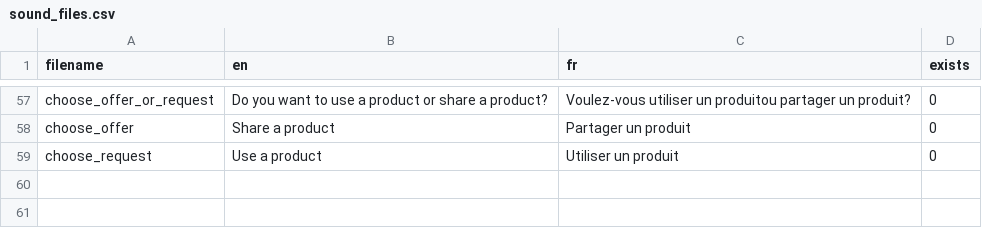
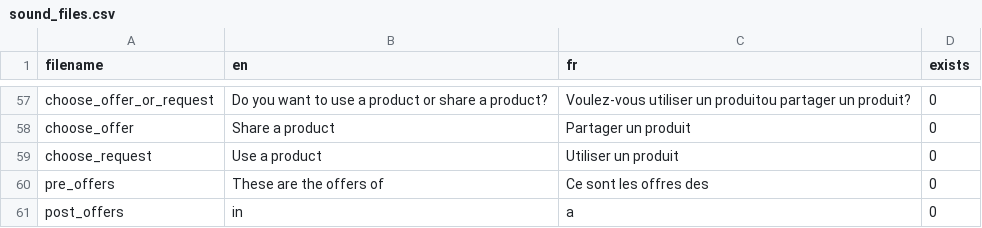
Before and after one commit to lucasfijen/KasaDaka-VSDK-Agriculture, a CSV file: scripts/sound_files.csv, drawn as a sheet; only a part is shown, gaps mark what is left out; the diff names each change by its address in the sheet, - before the commit and + after, or states it on an @@ line.

Commit message:
Added the correct audiofiles to offers page

```diff
--- a/scripts/sound_files.csv
+++ b/scripts/sound_files.csv
+row 60: pre_offers | These are the offers of | Ce sont les offres des | 0
+row 61: post_offers | in | a | 0
```
Also changed, not shown: 6 other files.
